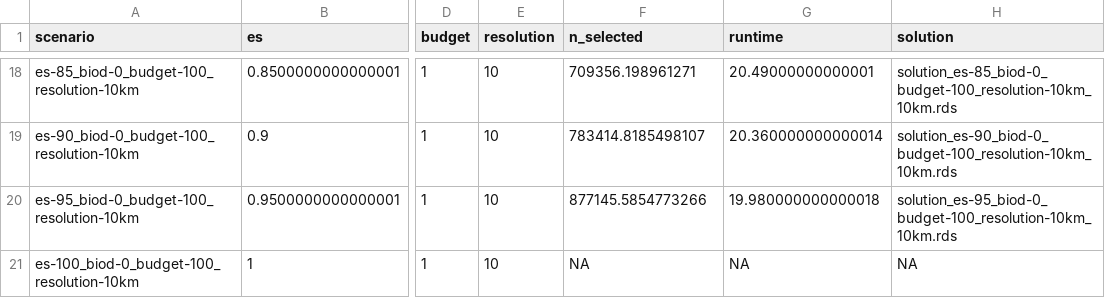
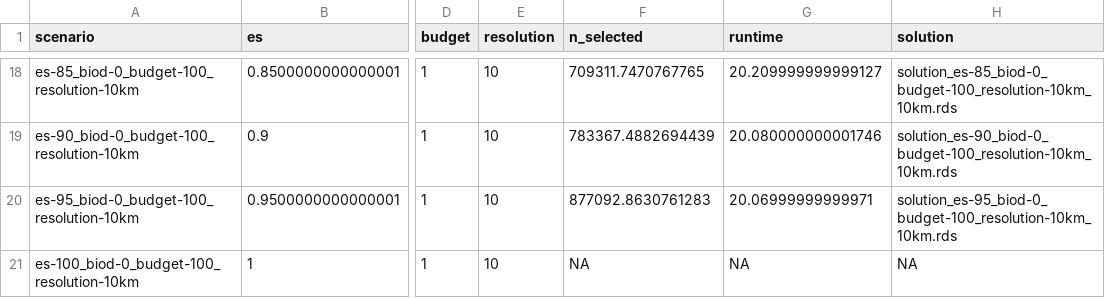
Before and after one commit to mstrimas/biodiversity-es, a CSV file: output_4/10km/scenarios_10km.csv, drawn as a sheet; only a part is shown, gaps mark what is left out; the diff covers the shown part only; the diff names each change by its address in the sheet, - before the commit and + after, or states it on an @@ line.

```diff
--- a/output_4/10km/scenarios_10km.csv
+++ b/output_4/10km/scenarios_10km.csv
-F18 (n_selected): 709356.198961271
+F18 (n_selected): 709311.7470767765
-G18 (runtime): 20.49000000000001
+G18 (runtime): 20.209999999999127
-F19 (n_selected): 783414.8185498107
+F19 (n_selected): 783367.4882694439
-G19 (runtime): 20.360000000000014
+G19 (runtime): 20.080000000001746
-F20 (n_selected): 877145.5854773266
+F20 (n_selected): 877092.8630761283
-G20 (runtime): 19.980000000000018
+G20 (runtime): 20.06999999999971
```
Also changed, not shown: 32 edited cells elsewhere in this file, 54 other files.
